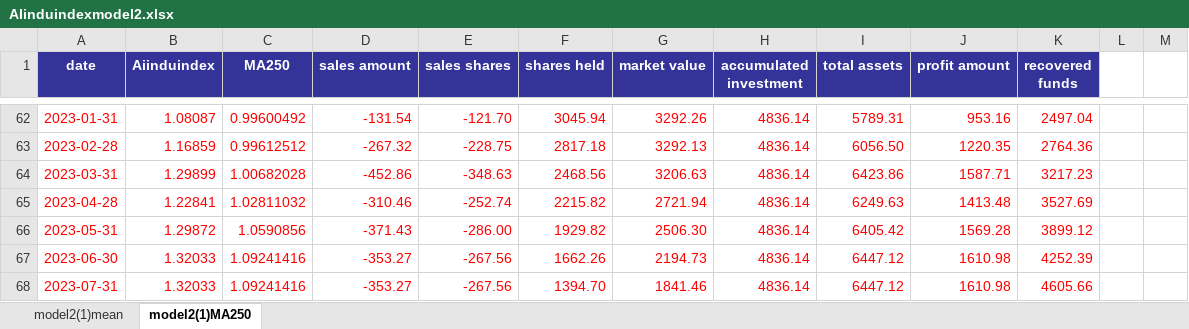
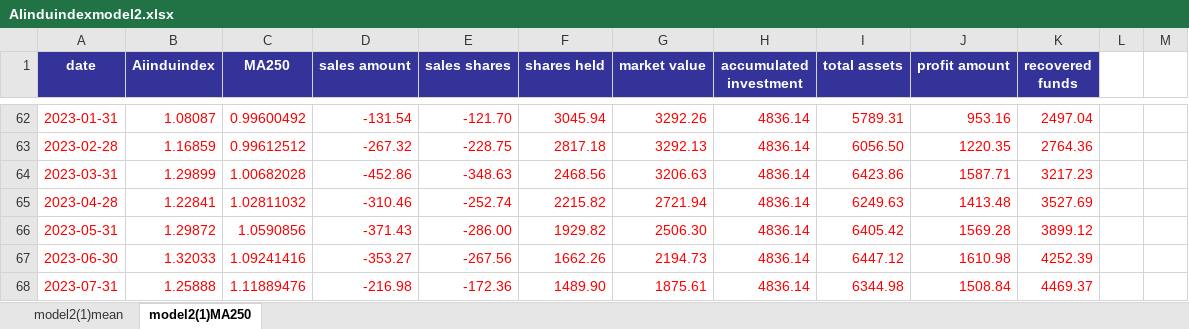
Before and after one commit to laienwei/valuationquan, an Excel workbook: lai/valuationquan/AIindex/AIinduindexmodel2.xlsx, sheet model2(1)MA250, drawn as a sheet; only a part is shown, gaps mark what is left out; values as stored, in another font and other column widths than the file's, no borders; charts and pictures and conditional formats not drawn; the diff names each change by its address in the sheet, - before the commit and + after, or states it on an @@ line.

```diff
--- a/lai/valuationquan/AIindex/AIinduindexmodel2.xlsx (sheet model2(1)MA250)
+++ b/lai/valuationquan/AIindex/AIinduindexmodel2.xlsx (sheet model2(1)MA250)
-B68 (Aiinduindex): 1.32033
+B68 (Aiinduindex): 1.25888
-C68 (MA250): 1.09241416
+C68 (MA250): 1.11889476
-D68 (sales amount): -353.27
+D68 (sales amount): -216.98
-E68 (sales shares): -267.56
+E68 (sales shares): -172.36
-F68 (shares held): 1394.70
+F68 (shares held): 1489.90
-G68 (market value): 1841.46
+G68 (market value): 1875.61
-I68 (total assets): 6447.12
+I68 (total assets): 6344.98
-J68 (profit amount): 1610.98
+J68 (profit amount): 1508.84
-K68 (recovered funds): 4605.66
+K68 (recovered funds): 4469.37
```
Also changed, not shown: sheet model2(1)mean, charts or pictures, lai/valuationquan/AIindex/AIinduindexmodel2cn.xlsx, lai/valuationquan/AIindex/AIinduindexmodel4.xlsx, 10 other files.
